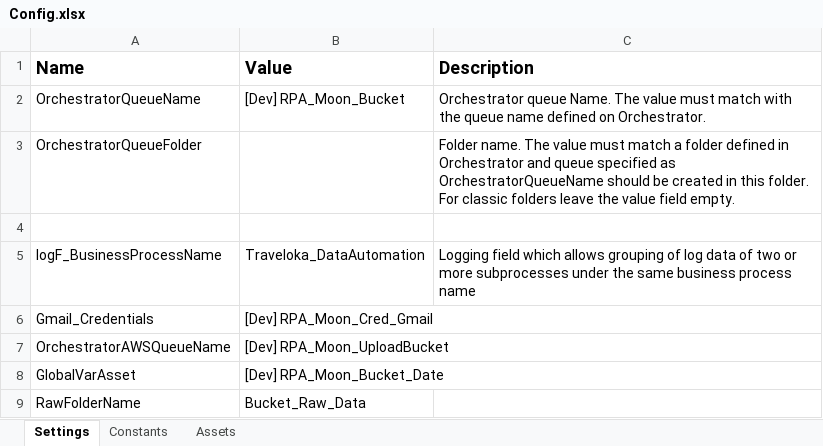
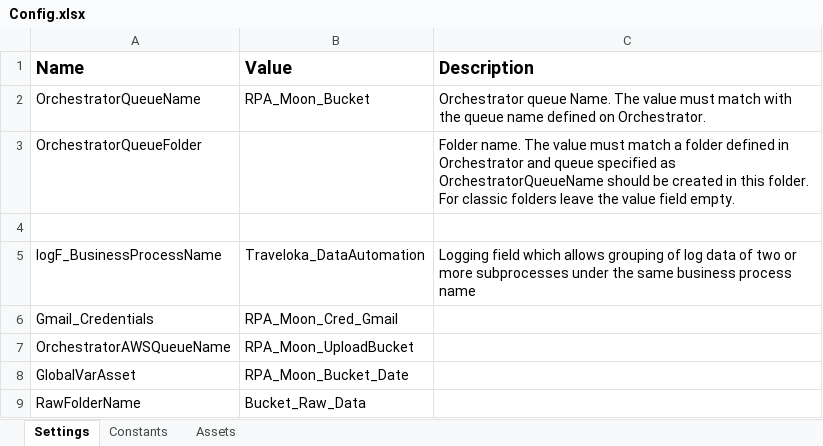
Before and after one commit to v-rifqipinasthika/Traveloka_DataAutomation_Performer_Bucket, an Excel workbook: Data/Config.xlsx, sheet Settings, drawn as a sheet; values as stored, in another font and other column widths than the file's, no borders; the diff names each change by its address in the sheet, - before the commit and + after, or states it on an @@ line.

```diff
--- a/Data/Config.xlsx (sheet Settings)
+++ b/Data/Config.xlsx (sheet Settings)
-B2 (Value): [Dev] RPA_Moon_Bucket
+B2 (Value): RPA_Moon_Bucket
-B6 (Value): [Dev] RPA_Moon_Cred_Gmail
+B6 (Value): RPA_Moon_Cred_Gmail
-B7 (Value): [Dev] RPA_Moon_UploadBucket
+B7 (Value): RPA_Moon_UploadBucket
-B8 (Value): [Dev] RPA_Moon_Bucket_Date
+B8 (Value): RPA_Moon_Bucket_Date
```
Also changed, not shown: sheet Assets, 2 other files.
